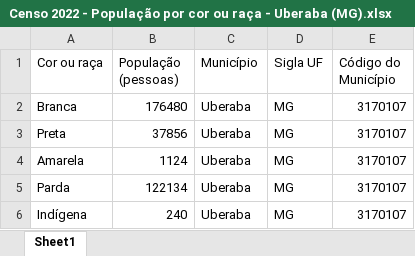
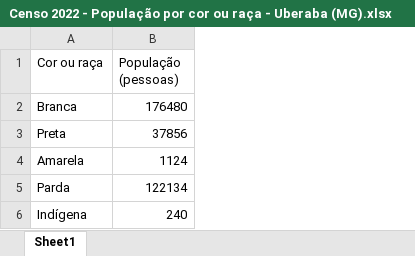
Before and after one commit to avsjr/mapeamento_uberaba, an Excel workbook: files/03.IBGE/Censo 2022 - População por cor ou raça - Uberaba (MG).xlsx, sheet Sheet1, drawn as a sheet; values as stored, in another font and other column widths than the file's, no borders; the diff names each change by its address in the sheet, - before the commit and + after, or states it on an @@ line.

```diff
--- a/files/03.IBGE/Censo 2022 - População por cor ou raça - Uberaba (MG).xlsx (sheet Sheet1)
+++ b/files/03.IBGE/Censo 2022 - População por cor ou raça - Uberaba (MG).xlsx (sheet Sheet1)
-column C (Município), rows 2-6: all Uberaba
-column D (Sigla UF), rows 2-6: all MG
-column E (Código do Município), rows 2-6: all 3170107
```
Also changed, not shown: files/03.IBGE/Censo 2022 - Pirâmide etária - Uberaba (MG).xlsx, files/03.IBGE/População residente, por cor ou raça, nos Censos Demográficos - IBGE 2022.xlsx, 15 other files.
